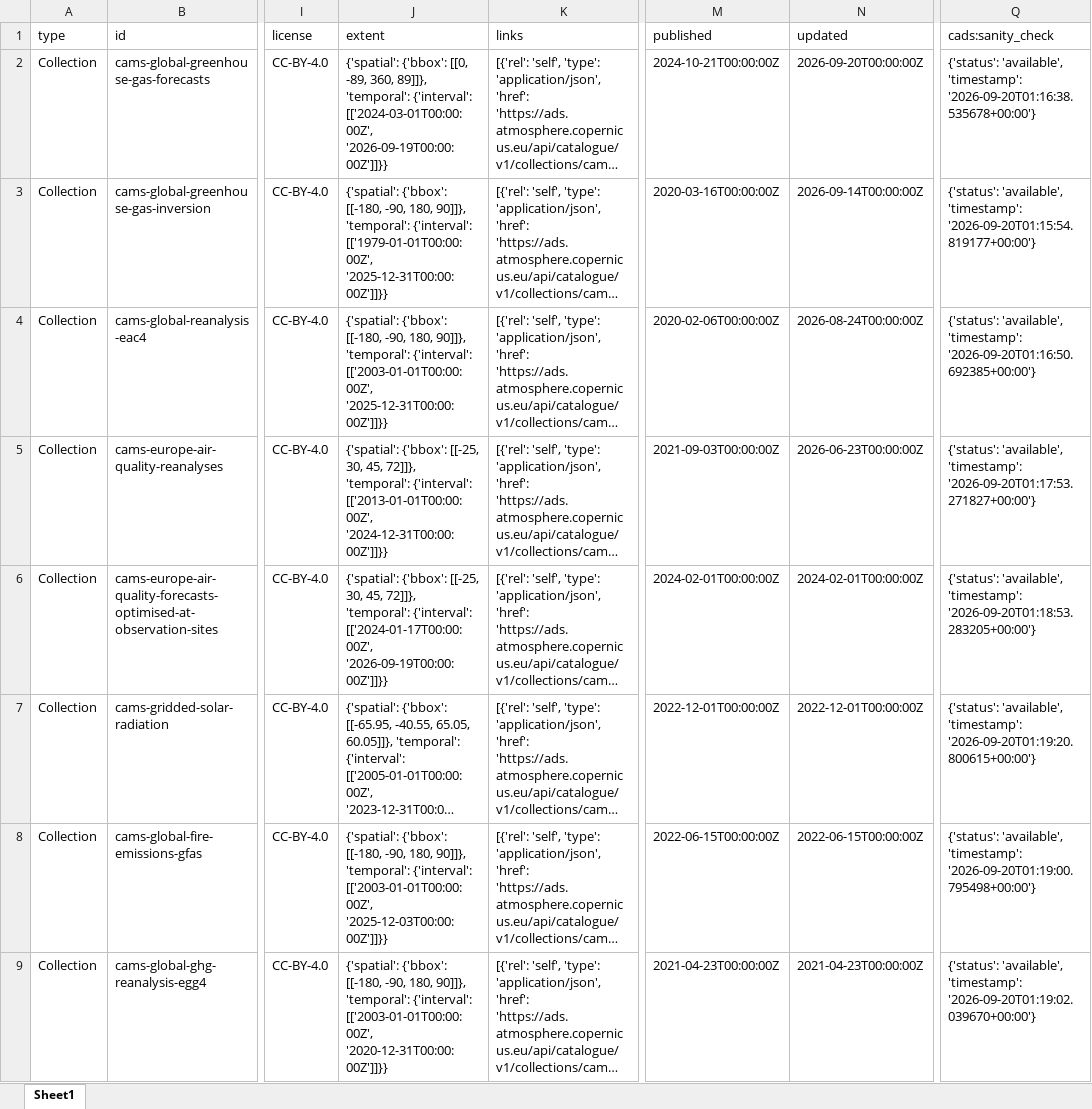
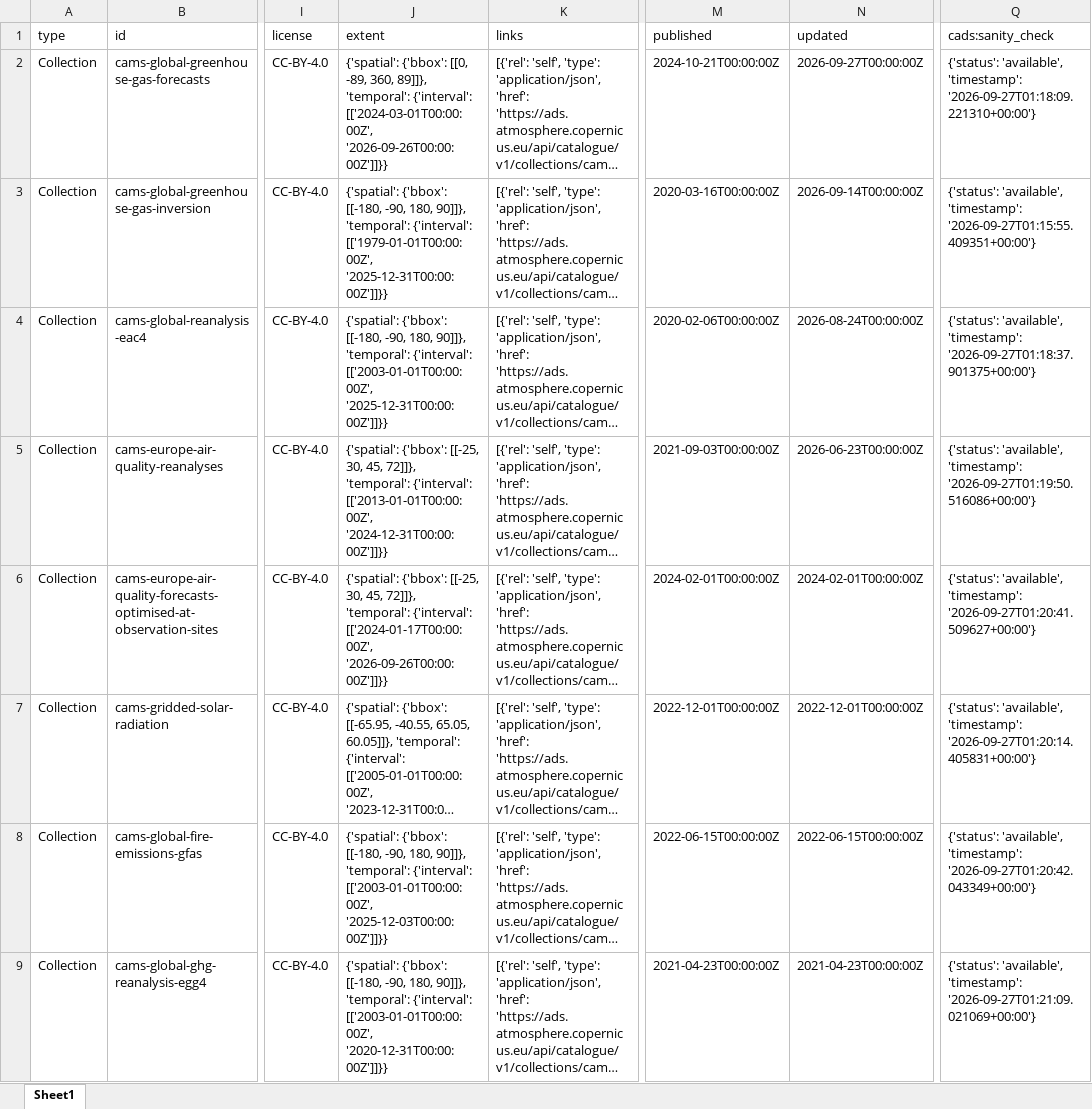
Before and after one commit to do-me/Copernicus-Services-Products-Metadata, an Excel workbook: outputs/excel/copernicus_atmosphere.xlsx, sheet Sheet1, drawn as a sheet; only a part is shown, gaps mark what is left out; long unchanged cells end in …; values as stored, in another font and other column widths than the file's, no borders; the diff covers the shown part only; the diff names each change by its address in the sheet, - before the commit and + after, or states it on an @@ line.

```diff
--- a/outputs/excel/copernicus_atmosphere.xlsx (sheet Sheet1)
+++ b/outputs/excel/copernicus_atmosphere.xlsx (sheet Sheet1)
-J2 (extent): …{'interval': [['2024-03-01T00:00:00Z', '2026-09-19T00:00:00Z']]}}
+J2 (extent): …{'interval': [['2024-03-01T00:00:00Z', '2026-09-26T00:00:00Z']]}}
-N2 (updated): 2026-09-20T00:00:00Z
+N2 (updated): 2026-09-27T00:00:00Z
-Q2 (cads:sanity_check): …'available', 'timestamp': '2026-09-20T01:16:38.535678+00:00'}
+Q2 (cads:sanity_check): …'available', 'timestamp': '2026-09-27T01:18:09.221310+00:00'}
-Q3 (cads:sanity_check): …'available', 'timestamp': '2026-09-20T01:15:54.819177+00:00'}
+Q3 (cads:sanity_check): …'available', 'timestamp': '2026-09-27T01:15:55.409351+00:00'}
-Q4 (cads:sanity_check): …'available', 'timestamp': '2026-09-20T01:16:50.692385+00:00'}
+Q4 (cads:sanity_check): …'available', 'timestamp': '2026-09-27T01:18:37.901375+00:00'}
-Q5 (cads:sanity_check): …'available', 'timestamp': '2026-09-20T01:17:53.271827+00:00'}
+Q5 (cads:sanity_check): …'available', 'timestamp': '2026-09-27T01:19:50.516086+00:00'}
-J6 (extent): …{'interval': [['2024-01-17T00:00:00Z', '2026-09-19T00:00:00Z']]}}
+J6 (extent): …{'interval': [['2024-01-17T00:00:00Z', '2026-09-26T00:00:00Z']]}}
-Q6 (cads:sanity_check): …'available', 'timestamp': '2026-09-20T01:18:53.283205+00:00'}
+Q6 (cads:sanity_check): …'available', 'timestamp': '2026-09-27T01:20:41.509627+00:00'}
-Q7 (cads:sanity_check): …'available', 'timestamp': '2026-09-20T01:19:20.800615+00:00'}
+Q7 (cads:sanity_check): …'available', 'timestamp': '2026-09-27T01:20:14.405831+00:00'}
-Q8 (cads:sanity_check): …'available', 'timestamp': '2026-09-20T01:19:00.795498+00:00'}
+Q8 (cads:sanity_check): …'available', 'timestamp': '2026-09-27T01:20:42.043349+00:00'}
-Q9 (cads:sanity_check): …'available', 'timestamp': '2026-09-20T01:19:02.039670+00:00'}
+Q9 (cads:sanity_check): …'available', 'timestamp': '2026-09-27T01:21:09.021069+00:00'}
```
Also changed, not shown: 11 edited cells elsewhere in this sheet, outputs/excel/copernicus_climate.xlsx, outputs/excel/copernicus_emergency.xlsx, 23 other files.
